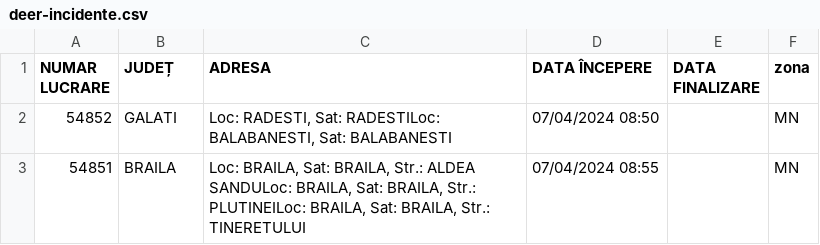
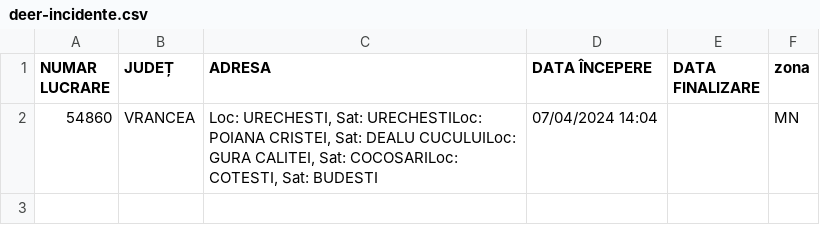
Before and after one commit to gov2-ro/prometeu, a CSV file: data/distributie-energie/deer-incidente.csv, drawn as a sheet; removed rows and columns are numbered as before the commit, all else as after; the diff names each change by its address in the sheet, - before the commit and + after, or states it on an @@ line.

```diff
--- a/data/distributie-energie/deer-incidente.csv
+++ b/data/distributie-energie/deer-incidente.csv
-row 2: 54852 | GALATI | Loc: RADESTI, Sat: RADESTILoc: BALABANESTI, Sat: BALABANESTI | 07/04/2024 08:50 |  | MN
-row 3: 54851 | BRAILA | Loc: BRAILA, Sat: BRAILA, Str.: ALDEA SANDULoc: BRAILA, Sat: BRAILA, Str.: PLUTINEILoc: BRAILA, Sat: BRAILA, Str.: TINERETULUI | 07/04/2024 08:55 |  | MN
+row 2: 54860 | VRANCEA | Loc: URECHESTI, Sat: URECHESTILoc: POIANA CRISTEI, Sat: DEALU CUCULUILoc: GURA CALITEI, Sat: COCOSARILoc: COTESTI, Sat: BUDESTI | 07/04/2024 14:04 |  | MN
```
Also changed, not shown: data/andnet/csv/meteo.csv, data/andnet/csv/starea generala.csv, 16 other files.
